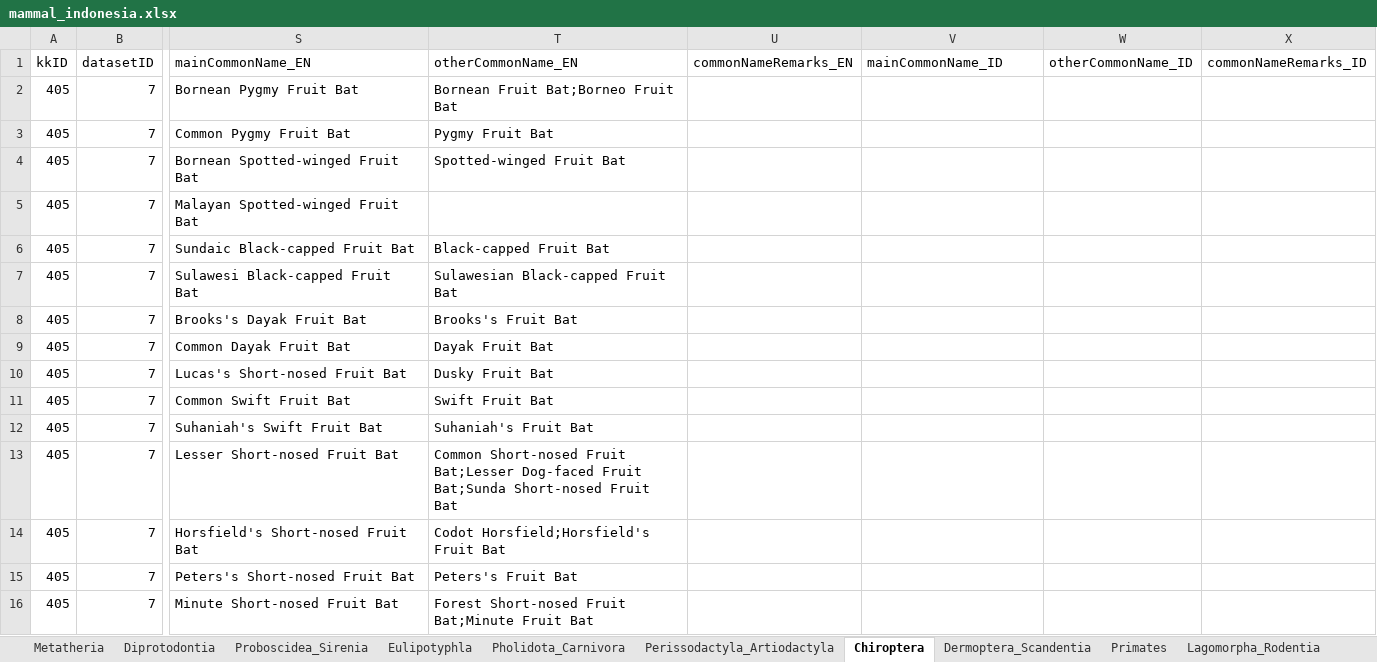
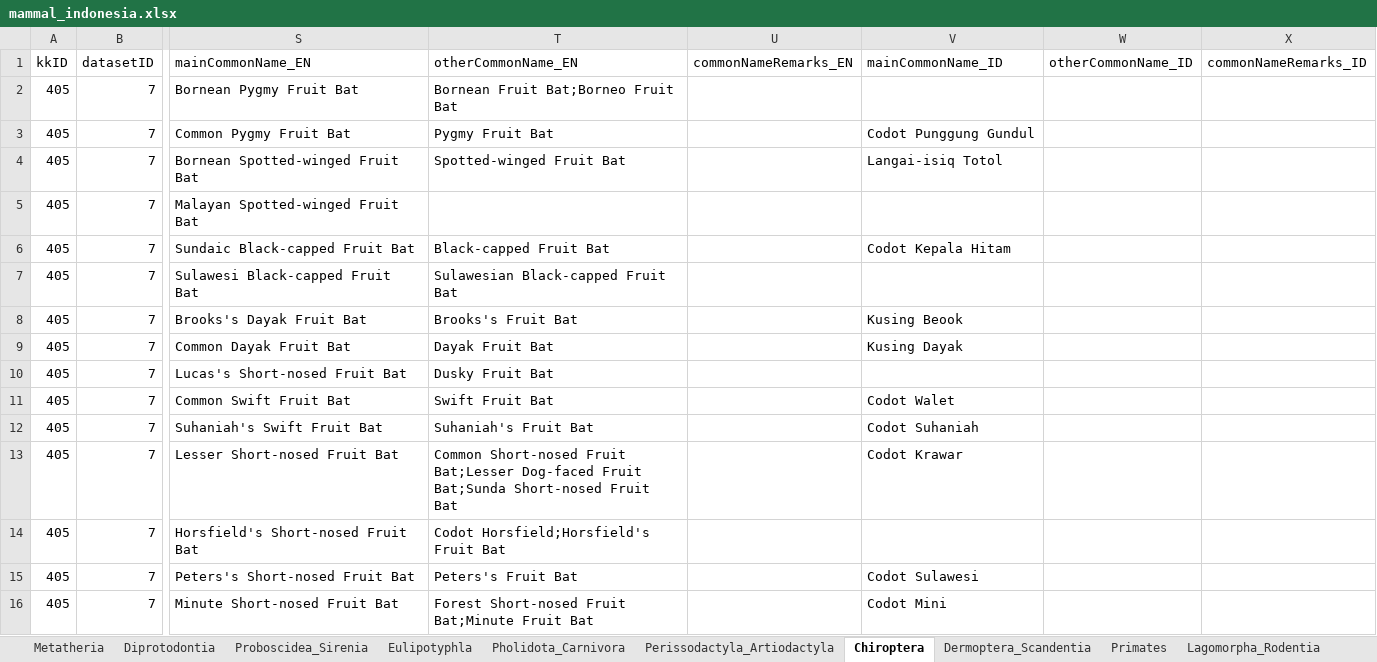
Before and after one commit to biodivina/mammal-scripts, an Excel workbook: results/mammal_indonesia.xlsx, sheet Chiroptera, drawn as a sheet; only a part is shown, gaps mark what is left out; values as stored, in another font and other column widths than the file's, no borders; the diff covers the shown part only; the diff names each change by its address in the sheet, - before the commit and + after, or states it on an @@ line.

Commit message:
Add cites and indonesian name data.

```diff
--- a/results/mammal_indonesia.xlsx (sheet Chiroptera)
+++ b/results/mammal_indonesia.xlsx (sheet Chiroptera)
-V3 (mainCommonName_ID): (empty)
+V3 (mainCommonName_ID): Codot Punggung Gundul
-V4 (mainCommonName_ID): (empty)
+V4 (mainCommonName_ID): Langai-isiq Totol
-V6 (mainCommonName_ID): (empty)
+V6 (mainCommonName_ID): Codot Kepala Hitam
-V8 (mainCommonName_ID): (empty)
+V8 (mainCommonName_ID): Kusing Beook
-V9 (mainCommonName_ID): (empty)
+V9 (mainCommonName_ID): Kusing Dayak
-V11 (mainCommonName_ID): (empty)
+V11 (mainCommonName_ID): Codot Walet
-V12 (mainCommonName_ID): (empty)
+V12 (mainCommonName_ID): Codot Suhaniah
-V13 (mainCommonName_ID): (empty)
+V13 (mainCommonName_ID): Codot Krawar
-V15 (mainCommonName_ID): (empty)
+V15 (mainCommonName_ID): Codot Sulawesi
-V16 (mainCommonName_ID): (empty)
+V16 (mainCommonName_ID): Codot Mini
```
Also changed, not shown: 209 edited cells elsewhere in this sheet, sheet Lagomorpha_Rodentia, sheet Primates, sheet Perissodactyla_Artiodactyla, sheet Pholidota_Carnivora, sheet Diprotodontia, sheet Eulipotyphla, 3 more sheets, 4 other files.
